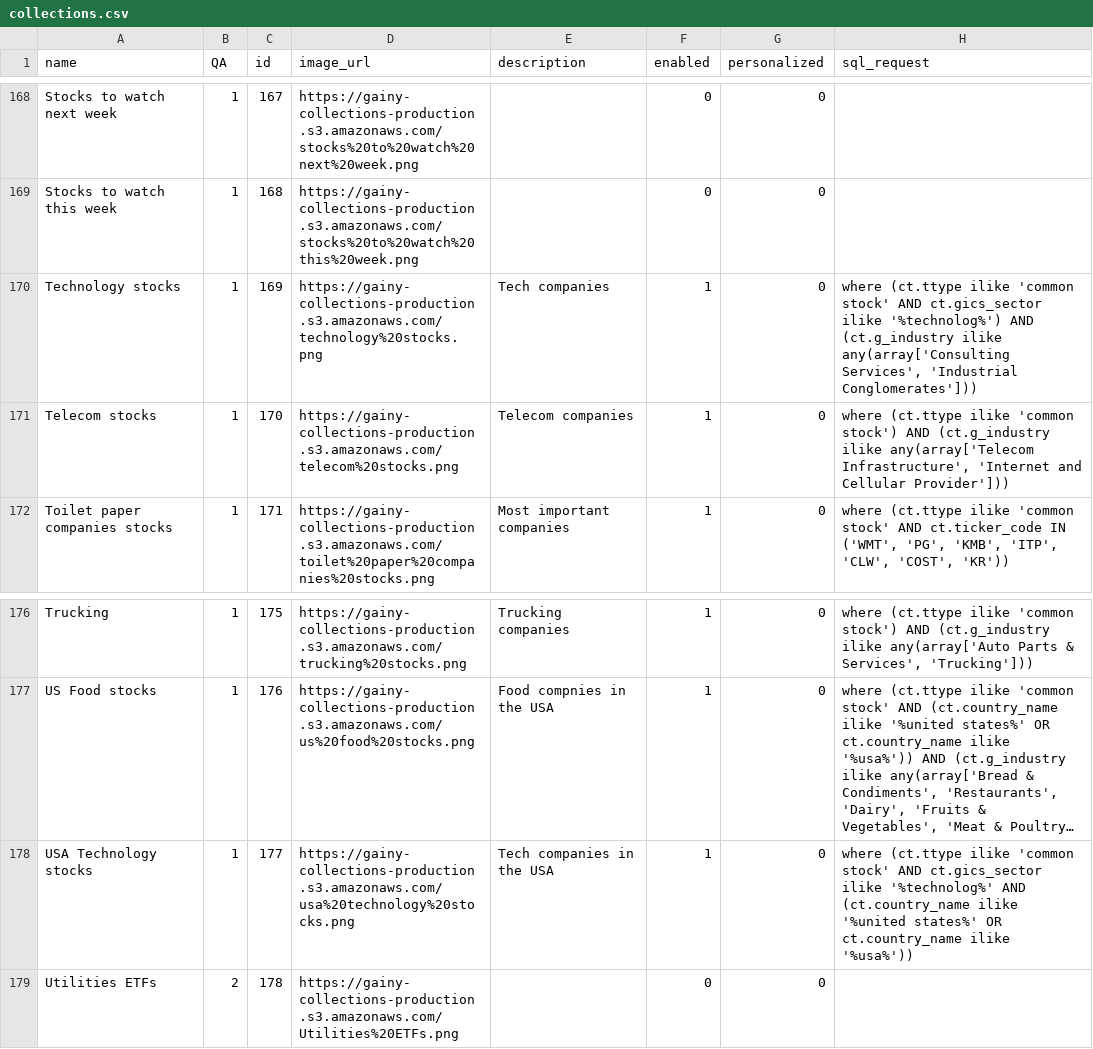
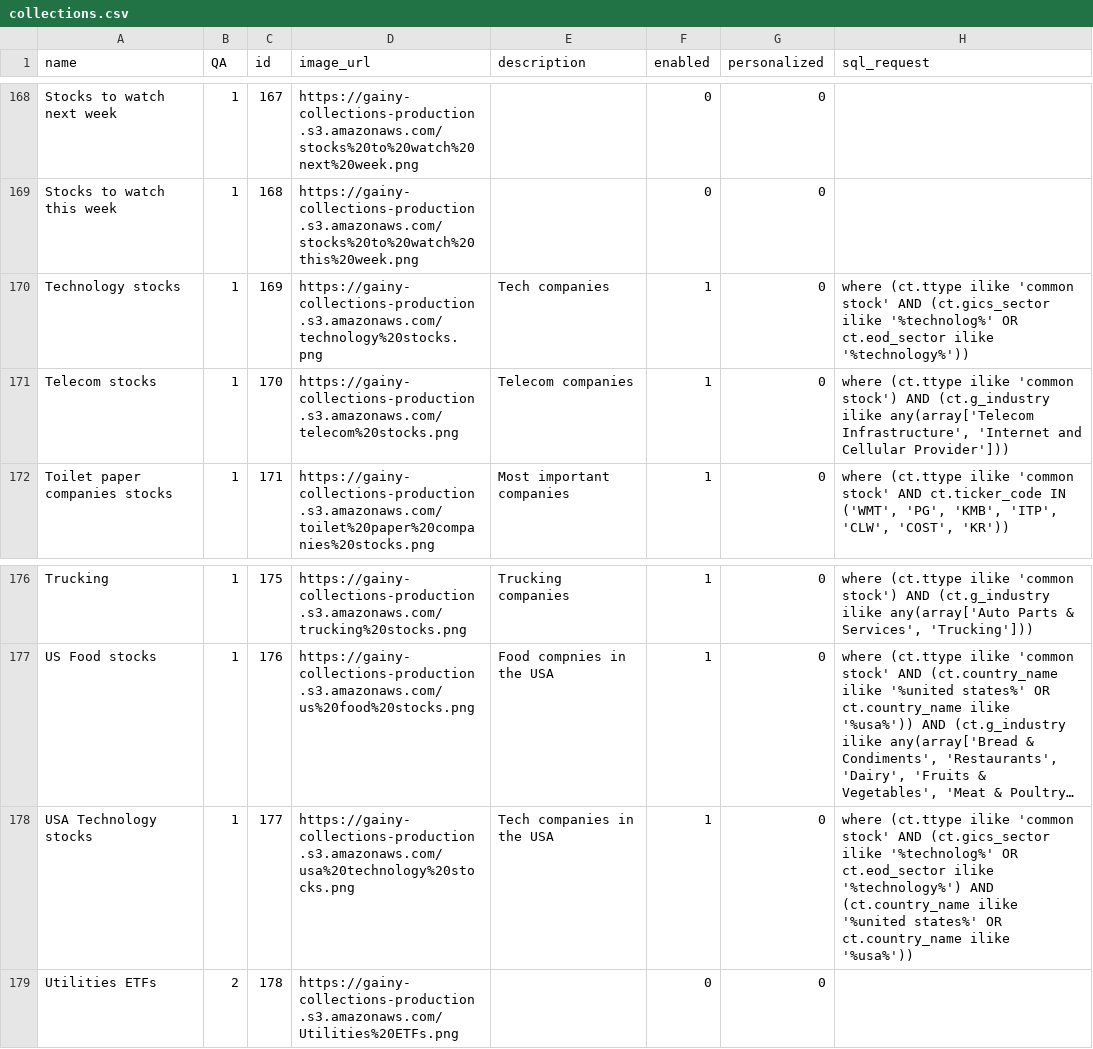
Before and after one commit to gainy-app/gainy, a CSV file: src/gainy-fetch/meltano/data/collections.csv, drawn as a sheet; only a part is shown, gaps mark what is left out; long unchanged cells end in …; the diff names each change by its address in the sheet, - before the commit and + after, or states it on an @@ line.

Commit message:
Fix-Empty-collections (#272)
* Update ticker_collections.template.sql

* Update collections.csv

* Update collections.csv

Co-authored-by: Vasilii Khomutov <89899036+vasilii-gainy@users.noreply.github.com>

```diff
--- a/src/gainy-fetch/meltano/data/collections.csv
+++ b/src/gainy-fetch/meltano/data/collections.csv
-H170 (sql_request): …stock' AND ct.gics_sector ilike '%technolog%') AND (ct.g_industry ilike any(array['Consulting Services', 'Industrial Conglomerates']))
+H170 (sql_request): …stock' AND (ct.gics_sector ilike '%technolog%' OR ct.eod_sector ilike '%technology%'))
-H178 (sql_request): …stock' AND ct.gics_sector ilike '%technolog%' AND (ct.country_name…
+H178 (sql_request): …stock' AND (ct.gics_sector ilike '%technolog%' OR ct.eod_sector ilike '%technology%') AND (ct.country_name…
```
Also changed, not shown: 1 other file.
